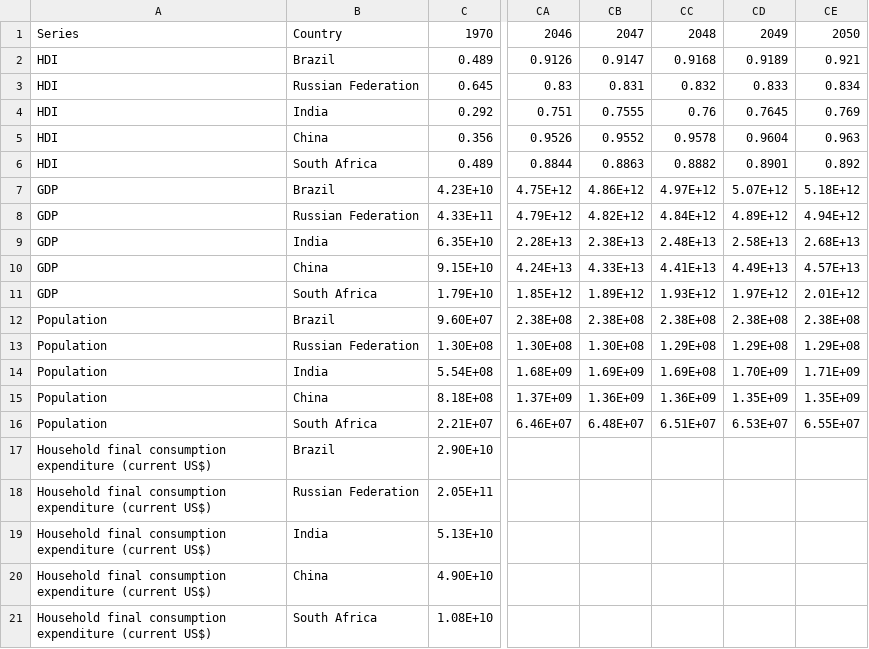
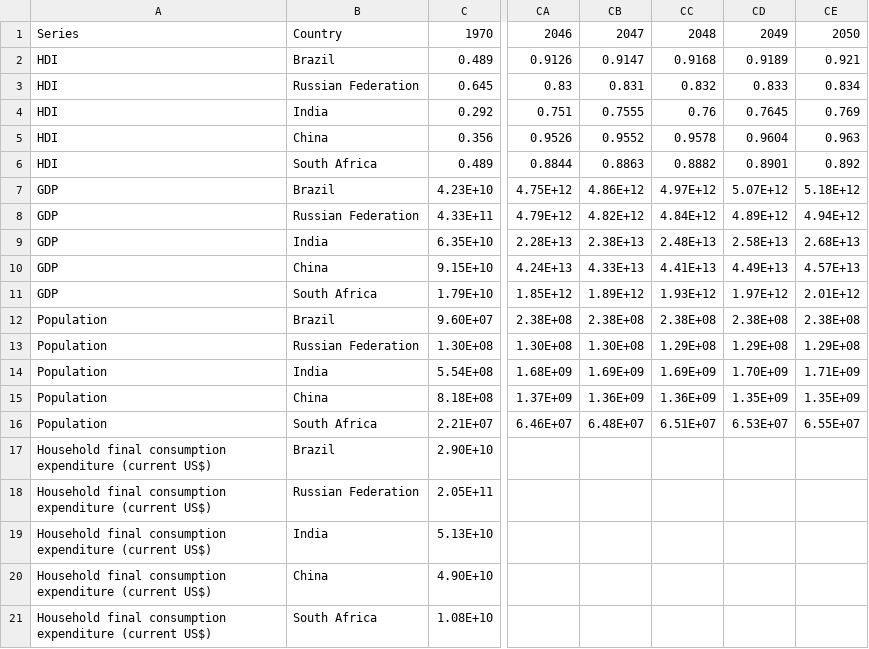
Before and after one commit to cbui505/BRICS_TimeChart, a CSV file: BRICS_Household.csv, drawn as a sheet; only a part is shown, gaps mark what is left out; the diff names each change by its address in the sheet, - before the commit and + after, or states it on an @@ line.

Commit message:
minor data fix

```diff
--- a/BRICS_Household.csv
+++ b/BRICS_Household.csv
-CC14: 1.69E+08
+CC14: 1.69E+09
```
